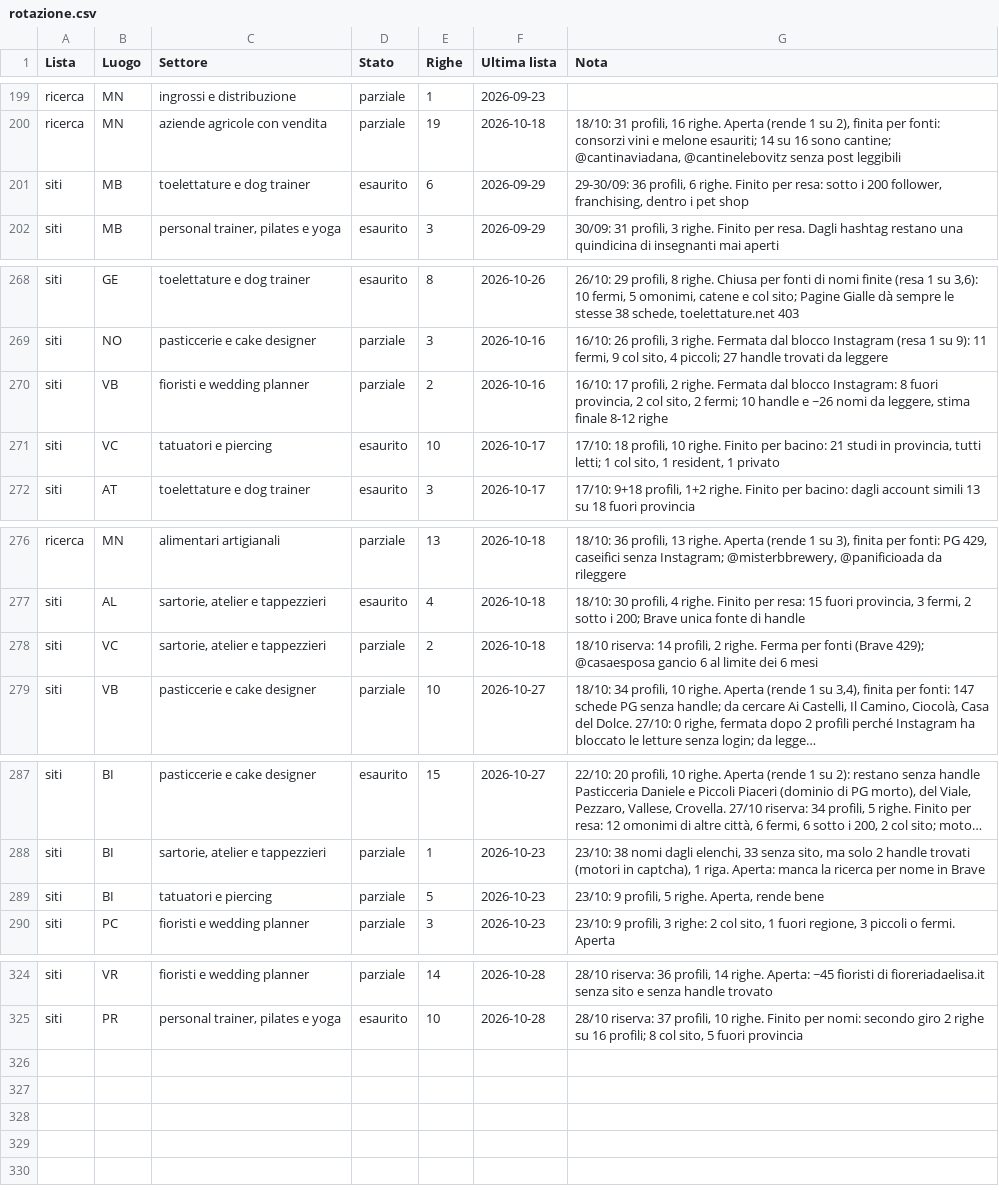
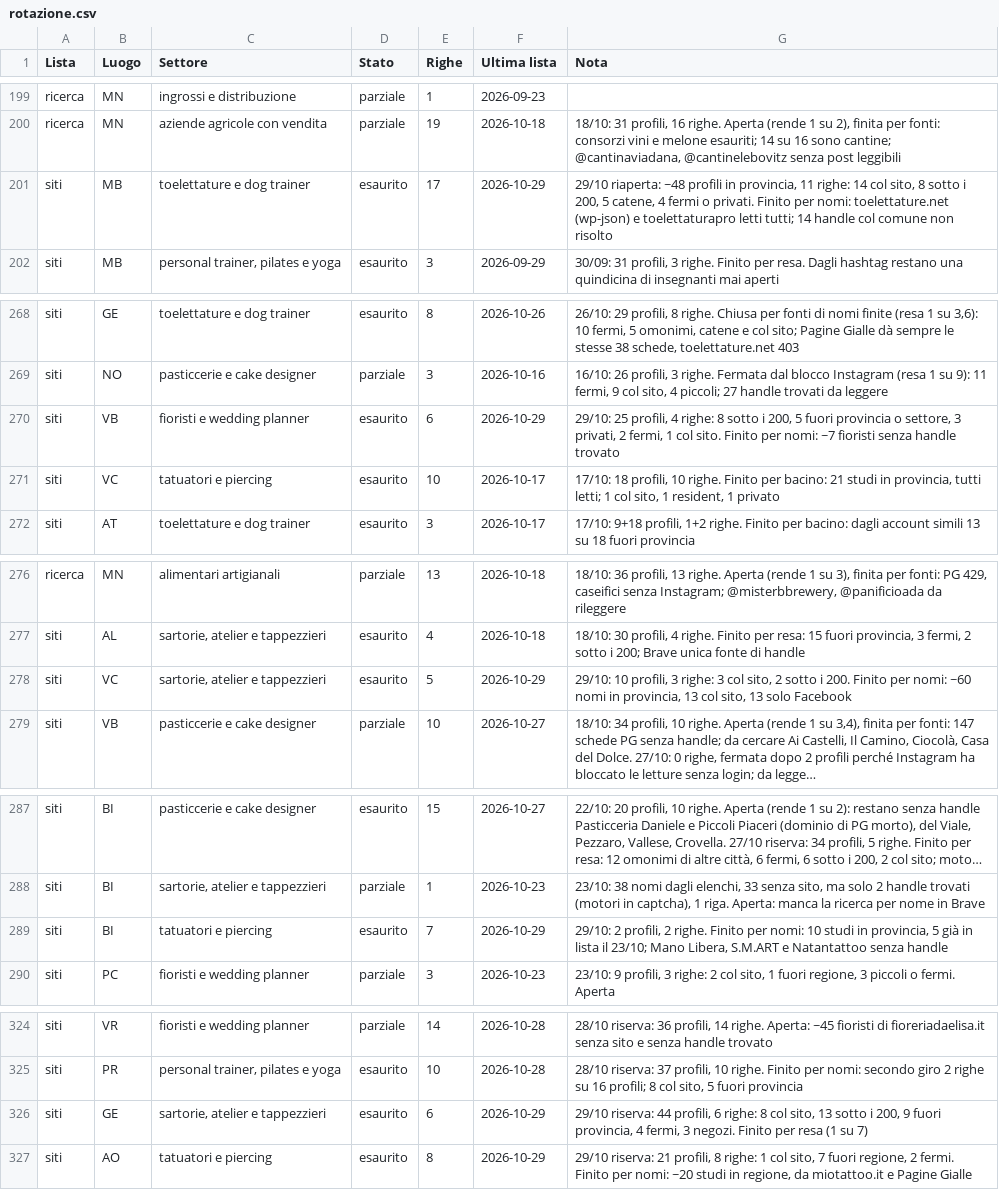
Before and after one commit to Nixo999/denki-brain, a CSV file: 02-Sales/liste/rotazione.csv, drawn as a sheet; only a part is shown, gaps mark what is left out; long unchanged cells end in …; the diff covers the shown part only; the diff names each change by its address in the sheet, - before the commit and + after, or states it on an @@ line.

Commit message:
Chiusura automatica: 3 file in 02-Sales
Committato dall'hook di fine sessione, non da una persona: il perche' di
ogni modifica sta nei commit scritti durante la sessione. Se questo commit e'
l'unico, quel lavoro e' rimasto senza spiegazione.

```diff
--- a/02-Sales/liste/rotazione.csv
+++ b/02-Sales/liste/rotazione.csv
-E201 (Righe): 6
+E201 (Righe): 17
-F201 (Ultima lista): 2026-09-29
+F201 (Ultima lista): 2026-10-29
-G201 (Nota): 29-30/09: 36 profili, 6 righe. Finito per resa: sotto i 200 follower, franchising, dentro i pet shop
+G201 (Nota): 29/10 riaperta: ~48 profili in provincia, 11 righe: 14 col sito, 8 sotto i 200, 5 catene, 4 fermi o privati. Finito per nomi: toelettature.net (wp-json) e toelettaturapro letti tutti; 14 handle col comune non risolto
-D270 (Stato): parziale
+D270 (Stato): esaurito
-E270 (Righe): 2
+E270 (Righe): 6
-F270 (Ultima lista): 2026-10-16
+F270 (Ultima lista): 2026-10-29
-G270 (Nota): 16/10: 17 profili, 2 righe. Fermata dal blocco Instagram: 8 fuori provincia, 2 col sito, 2 fermi; 10 handle e ~26 nomi da leggere, stima finale 8-12 righe
+G270 (Nota): 29/10: 25 profili, 4 righe: 8 sotto i 200, 5 fuori provincia o settore, 3 privati, 2 fermi, 1 col sito. Finito per nomi: ~7 fioristi senza handle trovato
-D278 (Stato): parziale
+D278 (Stato): esaurito
-E278 (Righe): 2
+E278 (Righe): 5
-F278 (Ultima lista): 2026-10-18
+F278 (Ultima lista): 2026-10-29
-G278 (Nota): 18/10 riserva: 14 profili, 2 righe. Ferma per fonti (Brave 429); @casaesposa gancio 6 al limite dei 6 mesi
+G278 (Nota): 29/10: 10 profili, 3 righe: 3 col sito, 2 sotto i 200. Finito per nomi: ~60 nomi in provincia, 13 col sito, 13 solo Facebook
-D289 (Stato): parziale
+D289 (Stato): esaurito
-E289 (Righe): 5
+E289 (Righe): 7
-F289 (Ultima lista): 2026-10-23
+F289 (Ultima lista): 2026-10-29
-G289 (Nota): 23/10: 9 profili, 5 righe. Aperta, rende bene
+G289 (Nota): 29/10: 2 profili, 2 righe. Finito per nomi: 10 studi in provincia, 5 già in lista il 23/10; Mano Libera, S.M.ART e Natantattoo senza handle
+row 326: siti | GE | sartorie, atelier e tappezzieri | esaurito | 6 | 2026-10-29 | 29/10 riserva: 44 profili, 6 righe: 8 col sito, 13 sotto i 200, 9 fuori provincia, 4 fermi, 3 negozi. Finito per resa (1 su 7)
+row 327: siti | AO | tatuatori e piercing | esaurito | 8 | 2026-10-29 | 29/10 riserva: 21 profili, 8 righe: 1 col sito, 7 fuori regione, 2 fermi. Finito per nomi: ~20 studi in regione, da miotattoo.it e Pagine Gialle
```
Also changed, not shown: 3 edited cells elsewhere in this file, 02-Sales/liste/2026-10-29-instagram-siti-mb-toelettature.csv, 1 other file.
